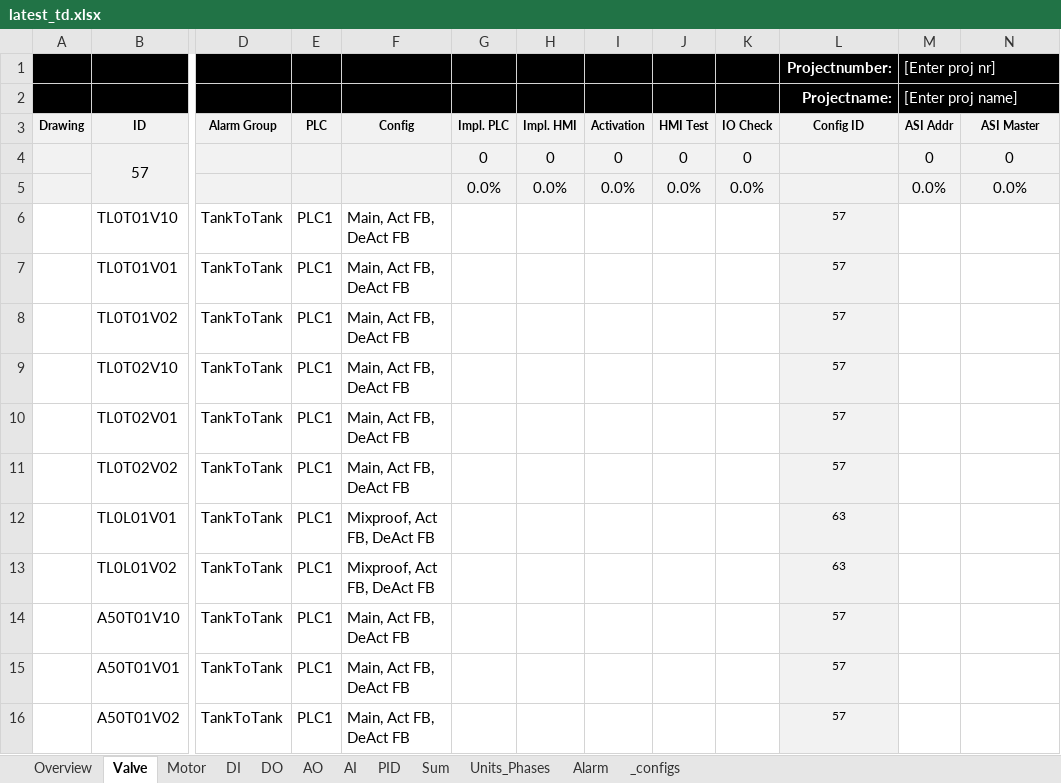
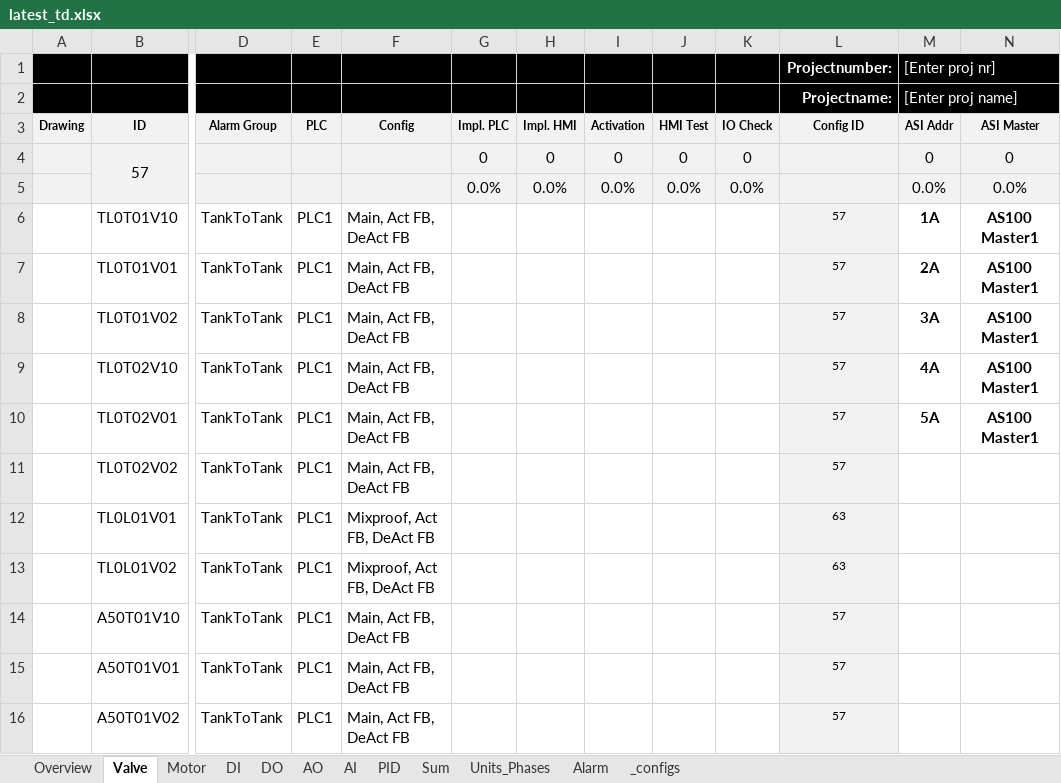
Before and after one commit to eddieKarlsson/automation-boilerplate, an Excel workbook: latest_td.xlsx, sheet Valve, drawn as a sheet; only a part is shown, gaps mark what is left out; values as stored, in another font and other column widths than the file's, no borders; charts and pictures and conditional formats not drawn; the diff names each change by its address in the sheet, - before the commit and + after, or states it on an @@ line.

```diff
--- a/latest_td.xlsx (sheet Valve)
+++ b/latest_td.xlsx (sheet Valve)
-M6 (ASI Addr): (empty)
+M6 (ASI Addr): 1A
-N6:N10 (ASI Master): (empty)
+N6:N10 (ASI Master): AS100 Master1
-M7 (ASI Addr): (empty)
+M7 (ASI Addr): 2A
-M8 (ASI Addr): (empty)
+M8 (ASI Addr): 3A
-M9 (ASI Addr): (empty)
+M9 (ASI Addr): 4A
-M10 (ASI Addr): (empty)
+M10 (ASI Addr): 5A
```
Also changed, not shown: sheet Units_Phases, sheet _configs, sheet Overview, 28 other files.
